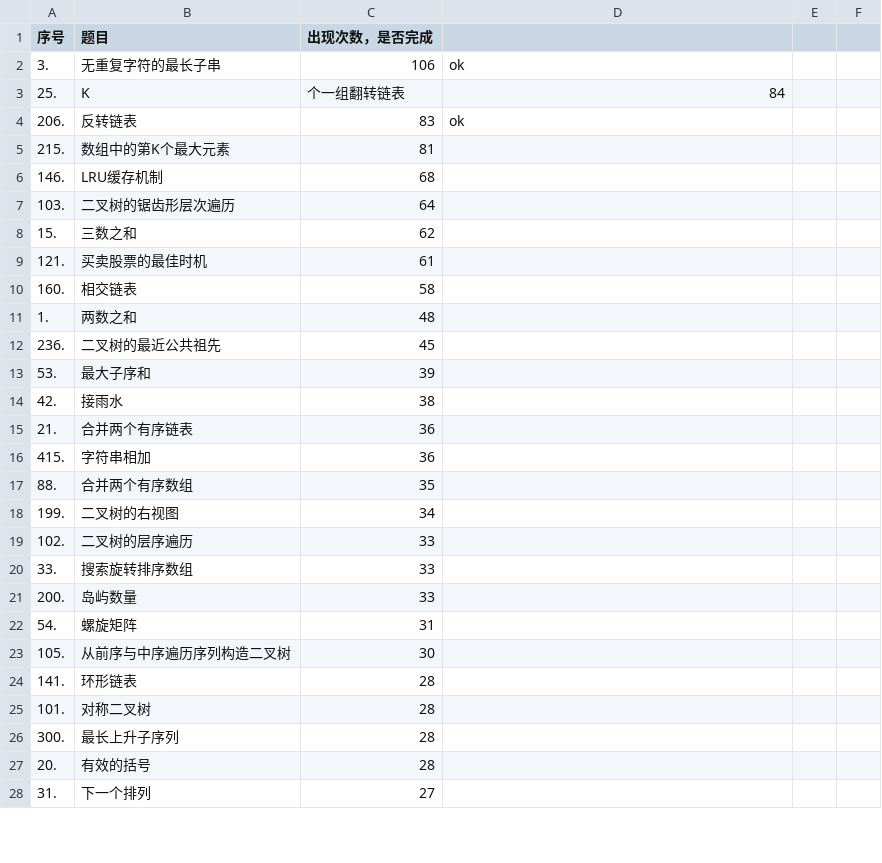
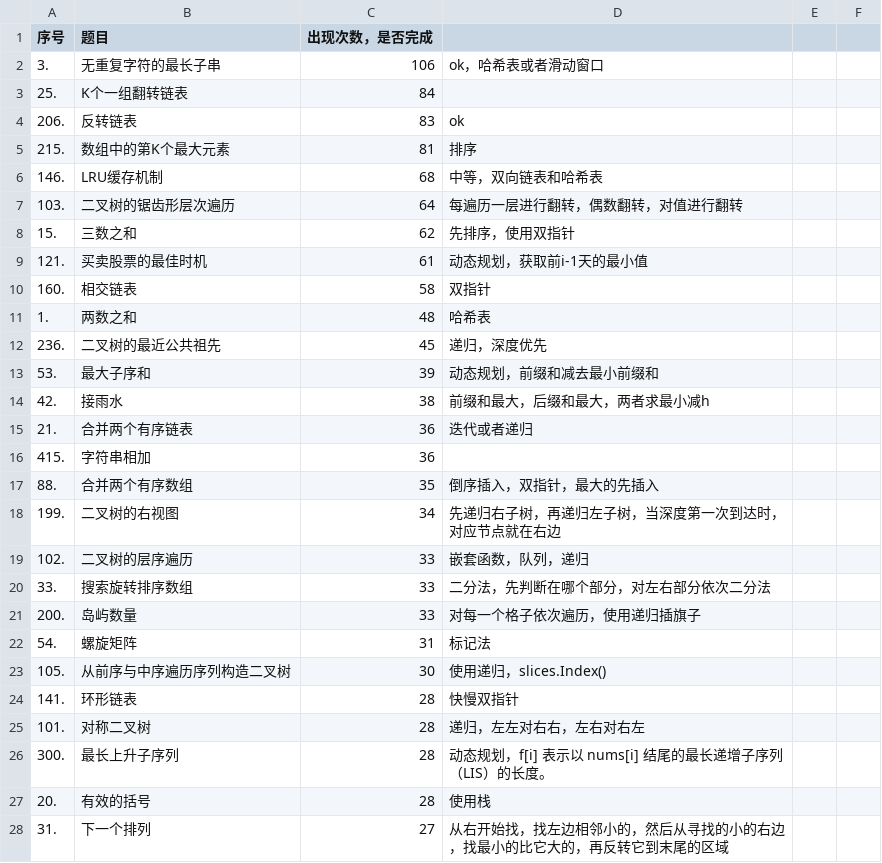
Before and after one commit to xielianbin/Algorithmic_solving, a CSV file: ByteInterview/sort.csv, drawn as a sheet; only a part is shown; the diff covers the shown part only.

```diff
--- a/ByteInterview/sort.csv
+++ b/ByteInterview/sort.csv
@@ -1,28 +1,28 @@
 序号,题目,出现次数，是否完成
-3.,无重复字符的最长子串,106,ok
-25.,K,个一组翻转链表,84,
+3.,无重复字符的最长子串,106,ok，哈希表或者滑动窗口
+25.,K个一组翻转链表,84,
 206.,反转链表,83,ok
-215.,数组中的第K个最大元素,81,
-146.,LRU缓存机制,68,
-103.,二叉树的锯齿形层次遍历,64,
-15.,三数之和,62,
-121.,买卖股票的最佳时机,61,
-160.,相交链表,58,
-1.,两数之和,48,
-236.,二叉树的最近公共祖先,45,
-53.,最大子序和,39,
-42.,接雨水,38,
-21.,合并两个有序链表,36,
+215.,数组中的第K个最大元素,81,排序
+146.,LRU缓存机制,68,中等，双向链表和哈希表
+103.,二叉树的锯齿形层次遍历,64,每遍历一层进行翻转，偶数翻转，对值进行翻转
+15.,三数之和,62,先排序，使用双指针
+121.,买卖股票的最佳时机,61,动态规划，获取前i-1天的最小值
+160.,相交链表,58,双指针
+1.,两数之和,48,哈希表
+236.,二叉树的最近公共祖先,45,递归，深度优先
+53.,最大子序和,39,动态规划，前缀和减去最小前缀和
+42.,接雨水,38,前缀和最大，后缀和最大，两者求最小减h
+21.,合并两个有序链表,36,迭代或者递归
 415.,字符串相加,36,
-88.,合并两个有序数组,35,
-199.,二叉树的右视图,34,
-102.,二叉树的层序遍历,33,
-33.,搜索旋转排序数组,33,
-200.,岛屿数量,33,
-54.,螺旋矩阵,31,
-105.,从前序与中序遍历序列构造二叉树,30,
-141.,环形链表,28,
-101.,对称二叉树,28,
-300.,最长上升子序列,28,
-20.,有效的括号,28,
-31.,下一个排列,27,
+88.,合并两个有序数组,35,倒序插入，双指针，最大的先插入
+199.,二叉树的右视图,34,先递归右子树，再递归左子树，当深度第一次到达时，对应节点就在右边
+102.,二叉树的层序遍历,33,嵌套函数，队列，递归
+33.,搜索旋转排序数组,33,二分法，先判断在哪个部分，对左右部分依次二分法
+200.,岛屿数量,33,对每一个格子依次遍历，使用递归插旗子
+54.,螺旋矩阵,31,标记法
+105.,从前序与中序遍历序列构造二叉树,30,使用递归，slices.Index()
+141.,环形链表,28,快慢双指针
+101.,对称二叉树,28,递归，左左对右右，左右对右左
+300.,最长上升子序列,28,动态规划，f[i] 表示以 nums[i] 结尾的最长递增子序列（LIS）的长度。
+20.,有效的括号,28,使用栈
+31.,下一个排列,27,从右开始找，找左边相邻小的，然后从寻找的小的右边，找最小的比它大的，再反转它到末尾的区域
```
Also changed, not shown: 18 edited cells elsewhere in this file, 5 other files.
